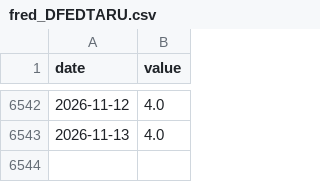
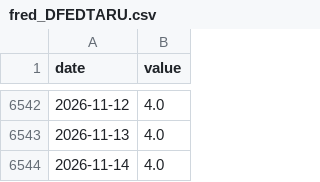
Before and after one commit to waterkoofAI/fiscal-dominance-monitor, a CSV file: data/cache/fred_DFEDTARU.csv, drawn as a sheet; only a part is shown, gaps mark what is left out.

Commit message:
data: 2026-11-15 macro update [skip ci]

```diff
--- a/data/cache/fred_DFEDTARU.csv
+++ b/data/cache/fred_DFEDTARU.csv
@@ -6543 +6543,2 @@ date,value
 2026-11-13,4.0
+2026-11-14,4.0
```
Also changed, not shown: data/cache/yahoo_BTC.csv, data/cache/yahoo_DXY.csv, 5 other files.
